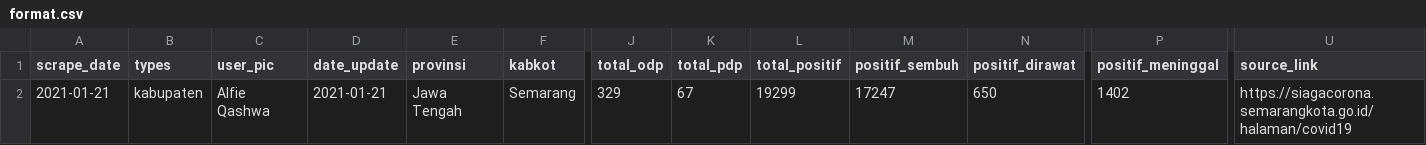
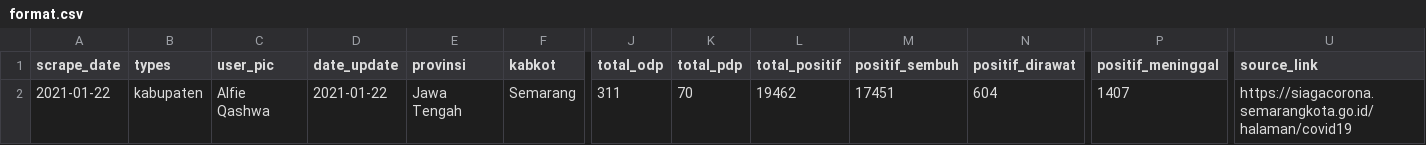
Before and after one commit to alfieqashwa/kominfo-pedulilindungi, a CSV file: JAWA_TENGAH/semarang/new/format.csv, drawn as a sheet; only a part is shown, gaps mark what is left out; removed rows and columns are numbered as before the commit, all else as after; rows hold the shown columns only; the diff names each change by its address in the sheet, - before the commit and + after, or states it on an @@ line.

```diff
--- a/JAWA_TENGAH/semarang/new/format.csv
+++ b/JAWA_TENGAH/semarang/new/format.csv
-row 2: 2021-01-21 | kabupaten | Alfie Qashwa | 2021-01-21 | Jawa Tengah | Semarang | 329 | 67 | 19299 | 17247 | 650 | 1402 | https://siagacorona.semarangkota.go.id/halaman/covid19
+row 2: 2021-01-22 | kabupaten | Alfie Qashwa | 2021-01-22 | Jawa Tengah | Semarang | 311 | 70 | 19462 | 17451 | 604 | 1407 | https://siagacorona.semarangkota.go.id/halaman/covid19
```
Also changed, not shown: JAWA_TENGAH/kebumen/new/format.csv, JAWA_TENGAH/purbalingga/new/format.csv, 4 other files.
